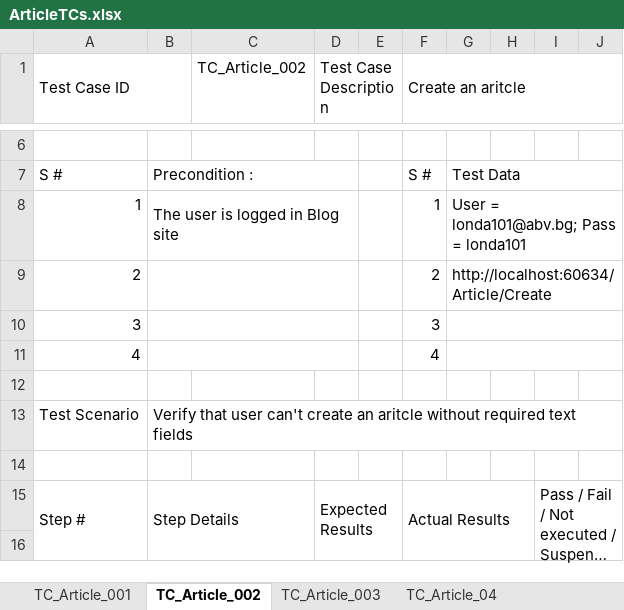
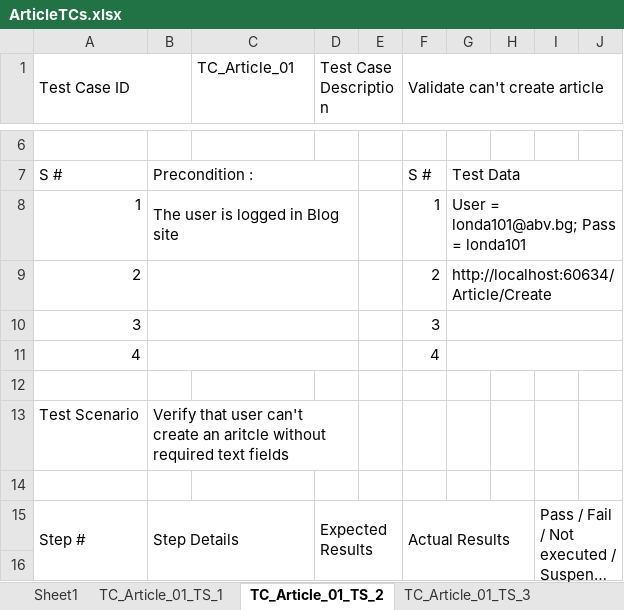
Before and after one commit to londa101/New_Blog, an Excel workbook: ArticleTCs.xlsx, sheet TC_Article_01_ТS_2, drawn as a sheet; only a part is shown, gaps mark what is left out; long unchanged cells end in …; values as stored, in another font and other column widths than the file's, no cell formats; the diff covers the shown part only; the diff names each change by its address in the sheet, - before the commit and + after, or states it on an @@ line.

```diff
--- a/ArticleTCs.xlsx (sheet TC_Article_01_ТS_2)
+++ b/ArticleTCs.xlsx (sheet TC_Article_01_ТS_2)
-sheet tab: TC_Article_001
+sheet tab: TC_Article_01_ТS_1
-sheet tab: TC_Article_002
+sheet tab: TC_Article_01_ТS_2
+sheet tab: TC_Article_01_ТS_3
-C1: TC_Article_002
+C1: TC_Article_01
-F1: Create an aritcle
+F1: Validate can't create article
+B13:D13 merged
```
Also changed, not shown: 2 added rows and 4 edited cells elsewhere in this sheet, sheet Sheet1, sheet TC_Article_03_ТS_1, sheet TC_Article_01_ТS_5, sheet TC_Article_01_ТS_6, sheet TC_Article_01_ТS_4, sheet TC_Article_01_ТS_1, 5 more sheets, other sheet tabs, cell formats, formulas that keep their value.
